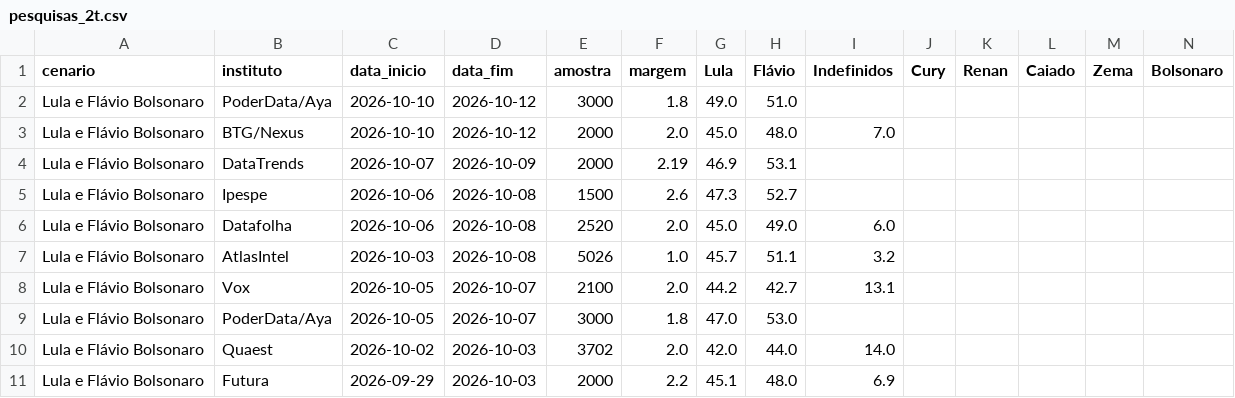
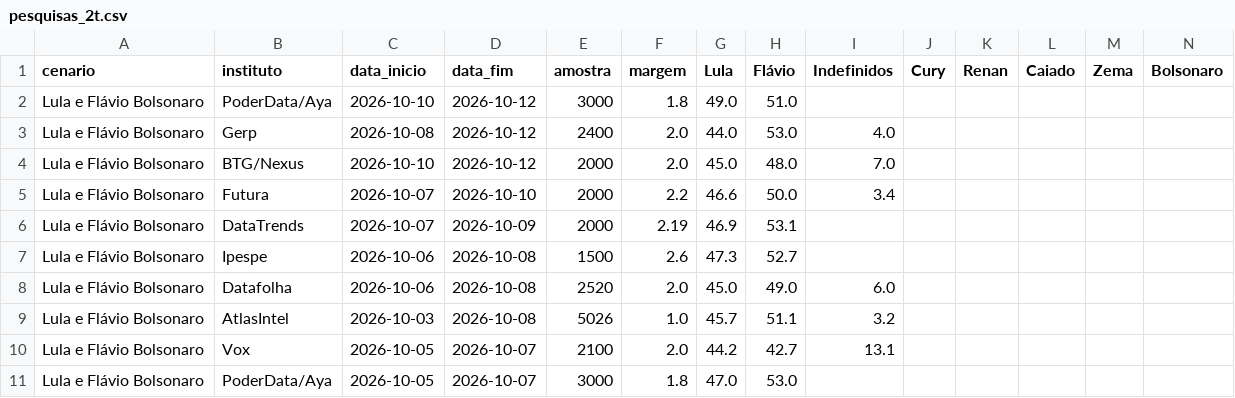
Before and after one commit to Ulyssesbebem/eleicoes2026, a CSV file: pesquisas_2t.csv, drawn as a sheet; only a part is shown; the shorter side is filled out with more unchanged rows; rows hold the shown columns only; the diff names each change by its address in the sheet, - before the commit and + after, or states it on an @@ line.

```diff
--- a/pesquisas_2t.csv
+++ b/pesquisas_2t.csv
+row 3: Lula e Flávio Bolsonaro | Gerp | 2026-10-08 | 2026-10-12 | 2400 | 2.0 | 44.0 | 53.0 | 4.0
+row 5: Lula e Flávio Bolsonaro | Futura | 2026-10-07 | 2026-10-10 | 2000 | 2.2 | 46.6 | 50.0 | 3.4
```
Also changed, not shown: 1 other file.
